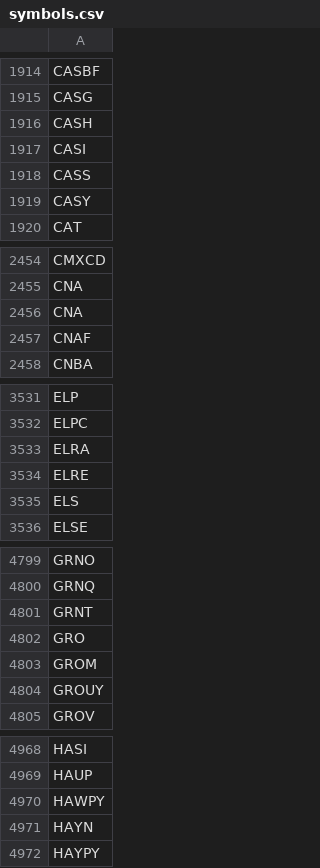
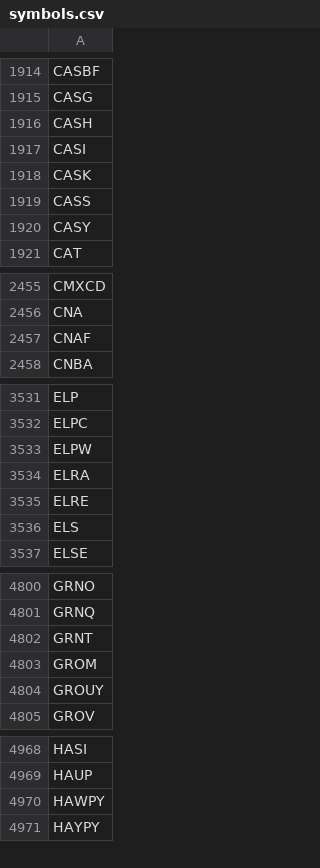
Before and after one commit to melder/symbols_options_csvs, a CSV file: symbols.csv, drawn as a sheet; only a part is shown, gaps mark what is left out; removed rows and columns are numbered as before the commit, all else as after; the diff covers the shown part only; the diff names each change by its address in the sheet, - before the commit and + after, or states it on an @@ line.

Commit message:
2024-11-24 -- updates csvs

```diff
--- a/symbols.csv
+++ b/symbols.csv
+row 1918: CASK
-row 2456: CNA
+row 3533: ELPW
-row 4802: GRO
-row 4971: HAYN
```
Also changed, not shown: 1 added row, 5 removed rows and 1 edited cell elsewhere in this file.
